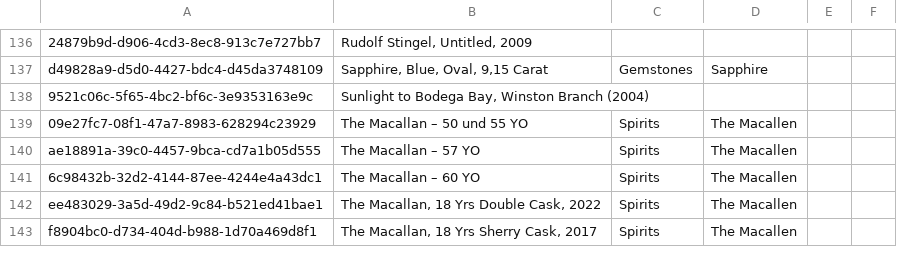
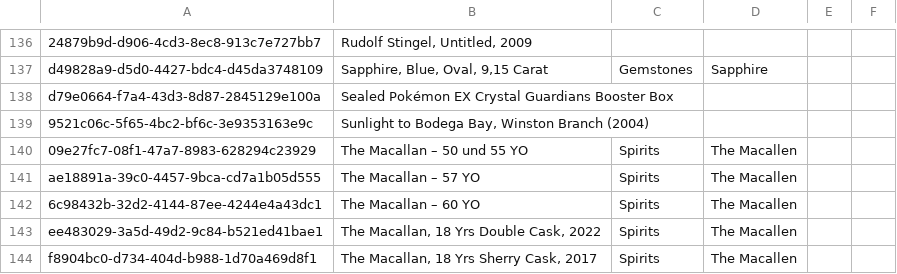
Before and after one commit to Munotstadt/splintdatacollector, a CSV file: data/stammdaten.csv, drawn as a sheet; only a part is shown, gaps mark what is left out; the diff names each change by its address in the sheet, - before the commit and + after, or states it on an @@ line.

Commit message:
Investment-Opportunities-Import – 30.07.2026 16:43:44

```diff
--- a/data/stammdaten.csv
+++ b/data/stammdaten.csv
+row 138: d79e0664-f7a4-43d3-8d87-2845129e100a | Sealed Pokémon EX Crystal Guardians Booster Box
```
